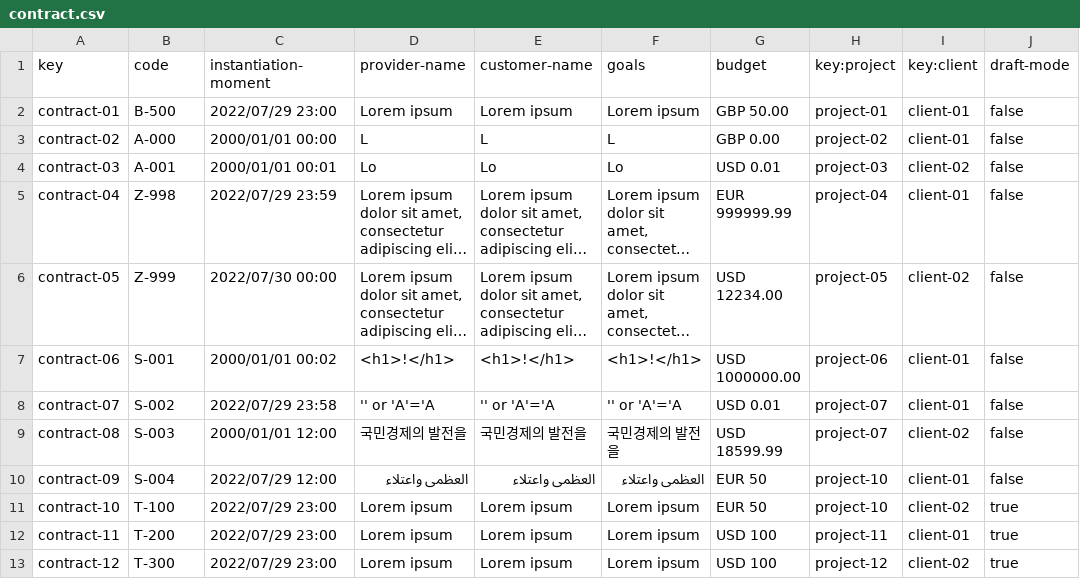
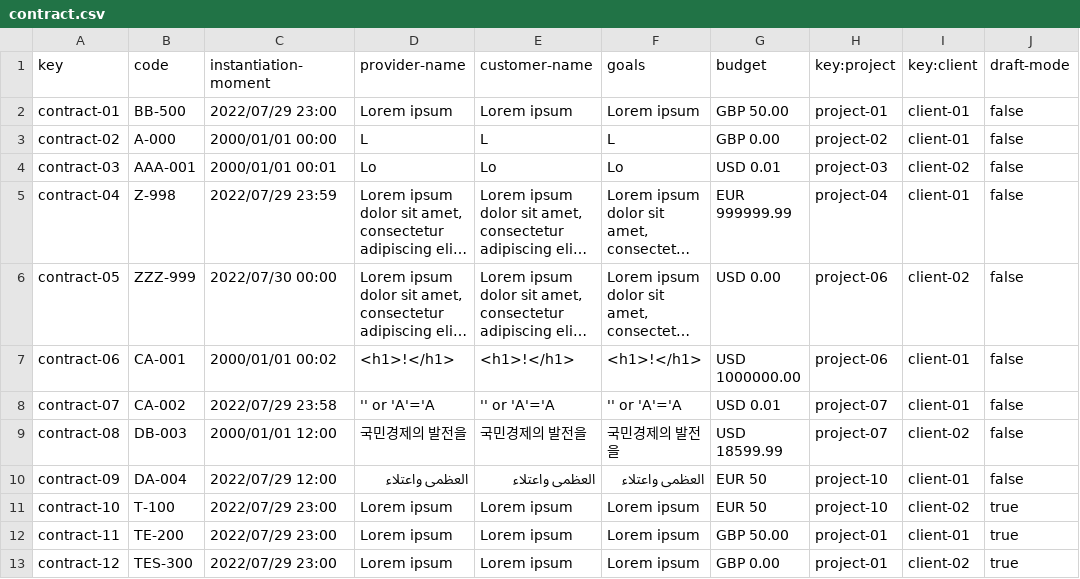
Before and after one commit to juanlo017/c1.034, a CSV file: src/main/webapp/WEB-INF/resources/sample-data/contract.csv, drawn as a sheet; long unchanged cells end in …; the diff names each change by its address in the sheet, - before the commit and + after, or states it on an @@ line.

Commit message:
fix: remaining project budget only regarding published contracts
Other minor fixes on sample data

```diff
--- a/src/main/webapp/WEB-INF/resources/sample-data/contract.csv
+++ b/src/main/webapp/WEB-INF/resources/sample-data/contract.csv
-B2 (code): B-500
+B2 (code): BB-500
-B4 (code): A-001
+B4 (code): AAA-001
-B6 (code): Z-999
+B6 (code): ZZZ-999
-G6 (budget): USD 12234.00
+G6 (budget): USD 0.00
-H6 (key:project): project-05
+H6 (key:project): project-06
-B7 (code): S-001
+B7 (code): CA-001
-B8 (code): S-002
+B8 (code): CA-002
-B9 (code): S-003
+B9 (code): DB-003
-B10 (code): S-004
+B10 (code): DA-004
-B12 (code): T-200
+B12 (code): TE-200
-G12 (budget): USD 100
+G12 (budget): GBP 50.00
-H12 (key:project): project-11
+H12 (key:project): project-01
-B13 (code): T-300
+B13 (code): TES-300
-G13 (budget): USD 100
+G13 (budget): GBP 0.00
-H13 (key:project): project-12
+H13 (key:project): project-01
```
Also changed, not shown: src/main/webapp/WEB-INF/resources/sample-data/progress-log.csv, 6 other files.
